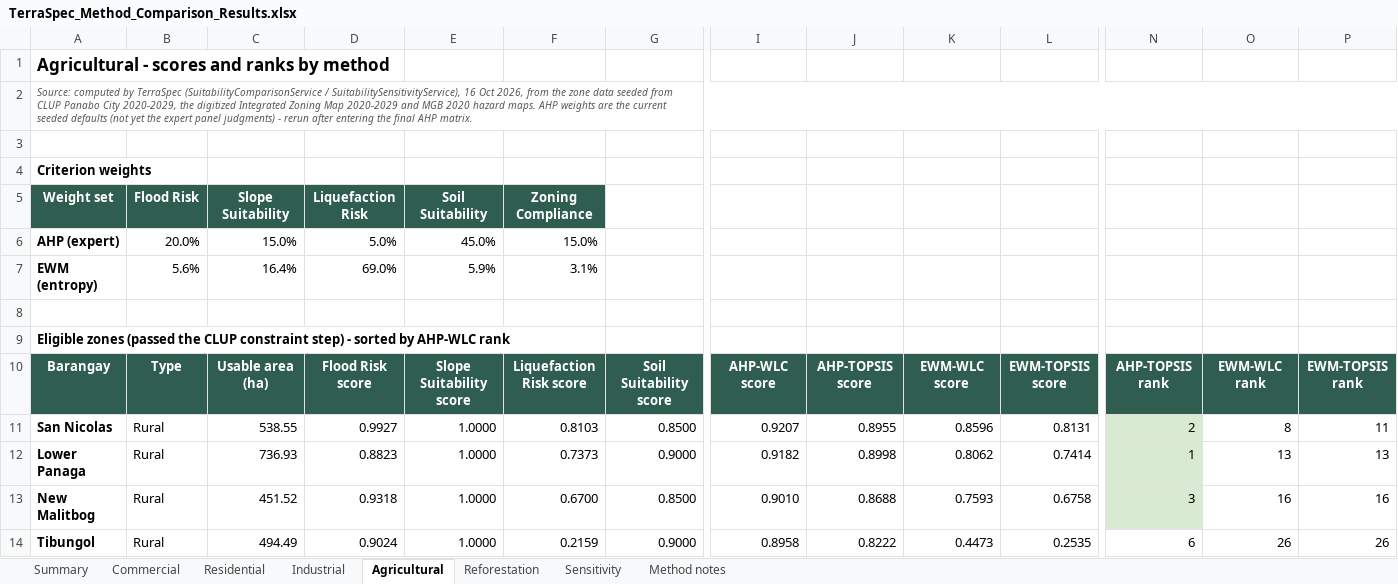
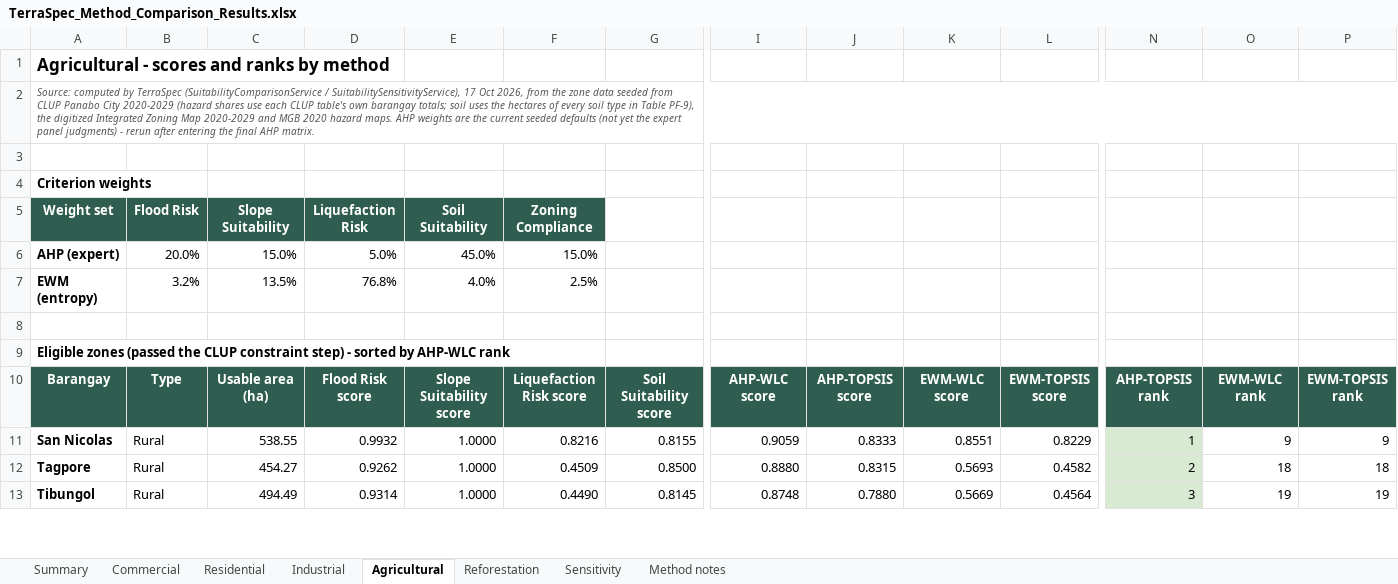
Before and after one commit to salangoeverjay/TerraSpec, an Excel workbook: docs/TerraSpec_Method_Comparison_Results.xlsx, sheet Agricultural, drawn as a sheet; only a part is shown, gaps mark what is left out; values as stored, in another font and other column widths than the file's, no borders; removed rows and columns are numbered as before the commit, all else as after; rows hold the shown columns only; the diff covers the shown part only; the diff names each change by its address in the sheet, - before the commit and + after, or states it on an @@ line.

```diff
--- a/docs/TerraSpec_Method_Comparison_Results.xlsx (sheet Agricultural)
+++ b/docs/TerraSpec_Method_Comparison_Results.xlsx (sheet Agricultural)
-A2: …/ SuitabilitySensitivityService), 16 Oct 2026, from the zone data seeded from CLUP Panabo City 2020-2029, the digitized…
+A2: …/ SuitabilitySensitivityService), 17 Oct 2026, from the zone data seeded from CLUP Panabo City 2020-2029 (hazard shares use each CLUP table's own barangay totals; soil uses the hectares of every soil type in Table PF-9), the digitized…
-B7: 5.6%
+B7: 3.2%
-C7: 16.4%
+C7: 13.5%
-D7: 69.0%
+D7: 76.8%
-E7: 5.9%
+E7: 4.0%
-F7: 3.1%
+F7: 2.5%
-D11: 0.9927
+D11: 0.9932
-F11: 0.8103
+F11: 0.8216
-G11: 0.8500
+G11: 0.8155
-I11: 0.9207
+I11: 0.9059
-J11: 0.8955
+J11: 0.8333
-K11: 0.8596
+K11: 0.8551
-L11: 0.8131
+L11: 0.8229
-N11: 2
+N11: 1
-O11: 8
+O11: 9
-P11: 11
+P11: 9
-row 12: Lower Panaga | Rural | 736.93 | 0.8823 | 1.0000 | 0.7373 | 0.9000 | 0.9182 | 0.8998 | 0.8062 | 0.7414 | 1 | 13 | 13
-row 13: New Malitbog | Rural | 451.52 | 0.9318 | 1.0000 | 0.6700 | 0.8500 | 0.9010 | 0.8688 | 0.7593 | 0.6758 | 3 | 16 | 16
+row 12: Tagpore | Rural | 454.27 | 0.9262 | 1.0000 | 0.4509 | 0.8500 | 0.8880 | 0.8315 | 0.5693 | 0.4582 | 2 | 18 | 18
-D13: 0.9024
+D13: 0.9314
-F13: 0.2159
+F13: 0.4490
-G13: 0.9000
+G13: 0.8145
-I13: 0.8958
+I13: 0.8748
-J13: 0.8222
+J13: 0.7880
-K13: 0.4473
+K13: 0.5669
-L13: 0.2535
+L13: 0.4564
-N13: 6
+N13: 3
-N13 fill: none
+N13 fill: #D9EAD3
-O13: 26
+O13: 19
-P13: 26
+P13: 19
```
Also changed, not shown: 15 added rows, 14 removed rows and 140 edited cells elsewhere in this sheet, sheet Residential, sheet Reforestation, sheet Commercial, sheet Industrial, sheet Sensitivity, sheet Summary, 1 more sheet, 9 other files.
